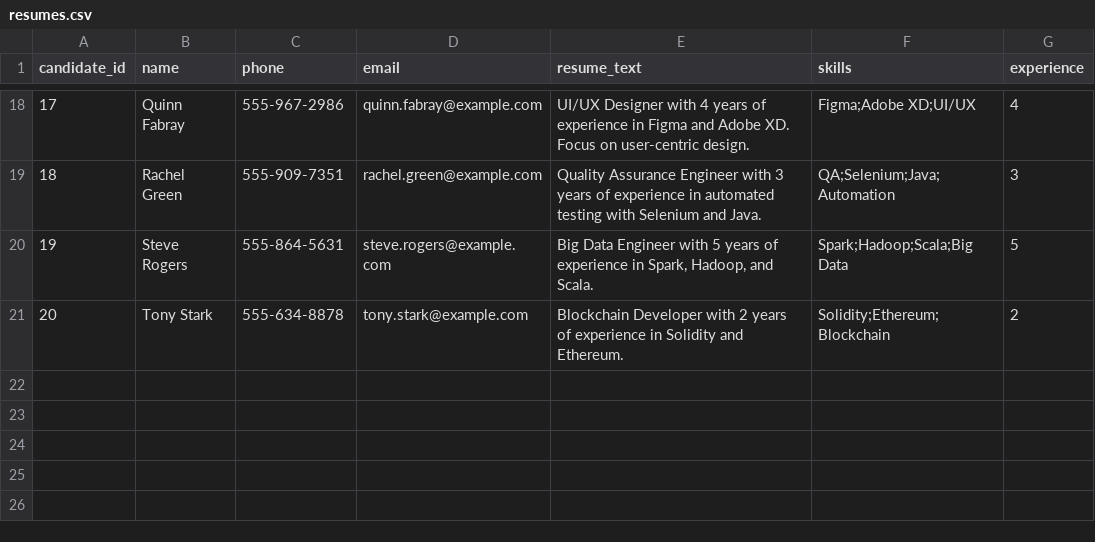
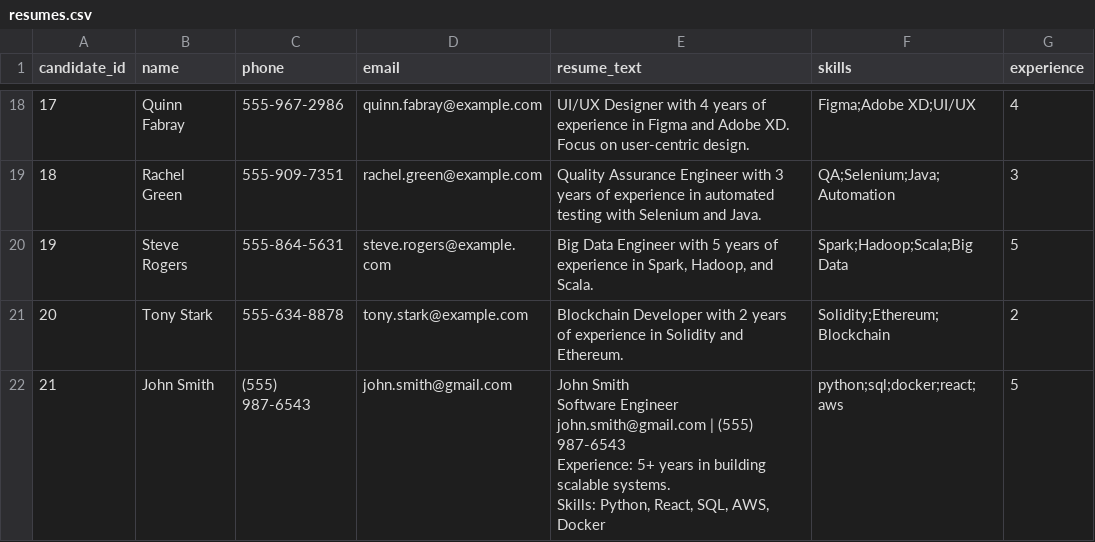
Before and after one commit to movvanavyasrilakshmi9908-cell/job-recommendation-system-ai, a CSV file: data/resumes.csv, drawn as a sheet; only a part is shown, gaps mark what is left out; ↵ is a line break in a cell; the diff names each change by its address in the sheet, - before the commit and + after, or states it on an @@ line.

```diff
--- a/data/resumes.csv
+++ b/data/resumes.csv
+row 22: 21 | John Smith | (555) 987-6543 | john.smith@gmail.com | John Smith ↵ Software Engineer ↵ john.smith@gmail.com | (555) 987-6543 ↵ Experience: 5+ years in building scalable systems. ↵ Skills: Python, React, SQL, AWS, Docker | python;sql;docker;react;aws | 5
```
Also changed, not shown: 1 other file.
